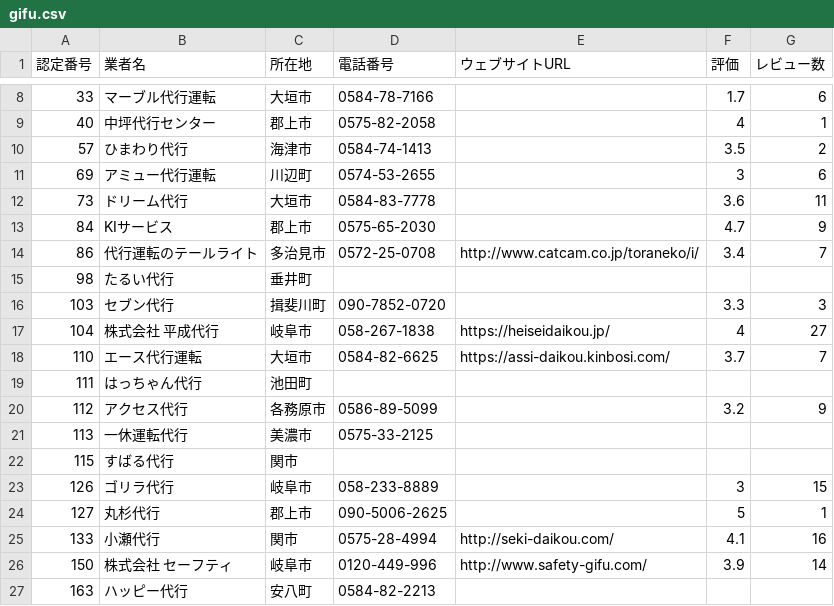
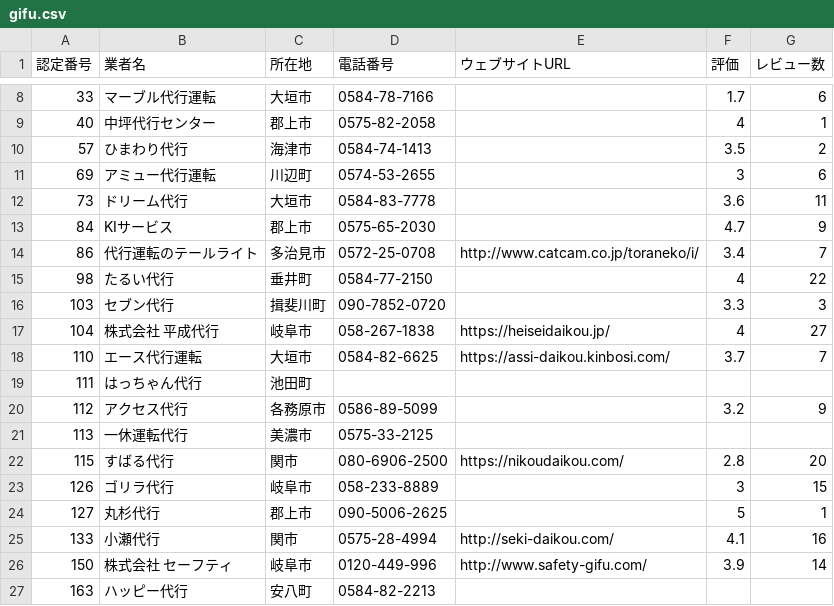
Before and after one commit to yagiyusei12-a11y/daiko, a CSV file: data/3_enriched_csv/gifu.csv, drawn as a sheet; only a part is shown, gaps mark what is left out.

```diff
--- a/data/3_enriched_csv/gifu.csv
+++ b/data/3_enriched_csv/gifu.csv
@@ -14,3 +14,3 @@
 86,代行運転のテールライト,多治見市,0572-25-0708,http://www.catcam.co.jp/toraneko/i/,3.4,7
-98,たるい代行,垂井町,,,,
+98,たるい代行,垂井町,0584-77-2150,,4,22
 103,セブン代行,揖斐川町,090-7852-0720,,3.3,3
@@ -21,3 +21,3 @@
 113,一休運転代行,美濃市,0575-33-2125,,,
-115,すばる代行,関市,,,,
+115,すばる代行,関市,080-6906-2500,https://nikoudaikou.com/,2.8,20
 126,ゴリラ代行,岐阜市,058-233-8889,,3,15
```
Also changed, not shown: data/3_enriched_csv/aichi.csv, 56 other files.
